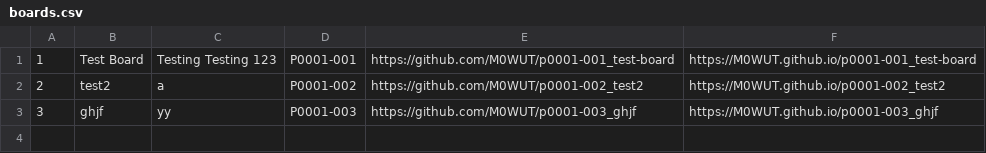
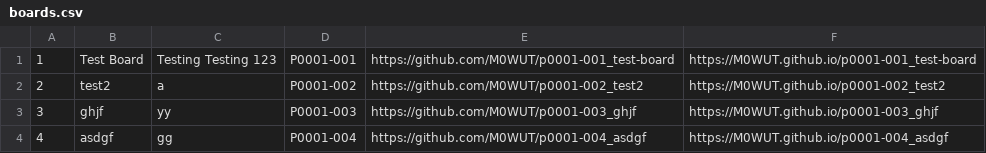
Before and after one commit to M0WUT/p0001_test-project, a CSV file: hardware/boards.csv, drawn as a sheet.

Commit message:
Kicad PLUGIN: Added board number 4

```diff
--- a/hardware/boards.csv
+++ b/hardware/boards.csv
@@ -3 +3,2 @@
 3,ghjf,yy,P0001-003,https://github.com/M0WUT/p0001-003_ghjf,https://M0WUT.github.io/p0001-003_ghjf
+4,asdgf,gg,P0001-004,https://github.com/M0WUT/p0001-004_asdgf,https://M0WUT.github.io/p0001-004_asdgf
```
Also changed, not shown: 2 other files.
